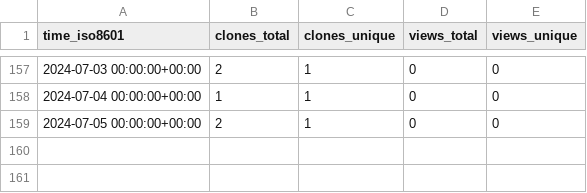
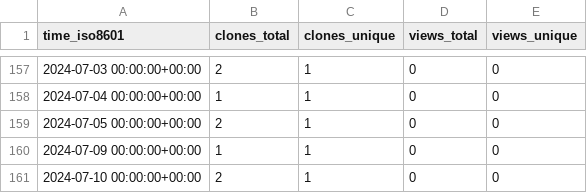
Before and after one commit to sysbio-curie/PhysiBoSSv1, a CSV file: sysbio-curie/PhysiBoSSv1/ghrs-data/views_clones_aggregate.csv, drawn as a sheet; only a part is shown, gaps mark what is left out; the diff names each change by its address in the sheet, - before the commit and + after, or states it on an @@ line.

```diff
--- a/sysbio-curie/PhysiBoSSv1/ghrs-data/views_clones_aggregate.csv
+++ b/sysbio-curie/PhysiBoSSv1/ghrs-data/views_clones_aggregate.csv
+row 160: 2024-07-09 00:00:00+00:00 | 1 | 1 | 0 | 0
+row 161: 2024-07-10 00:00:00+00:00 | 2 | 1 | 0 | 0
```
Also changed, not shown: 1 other file.
